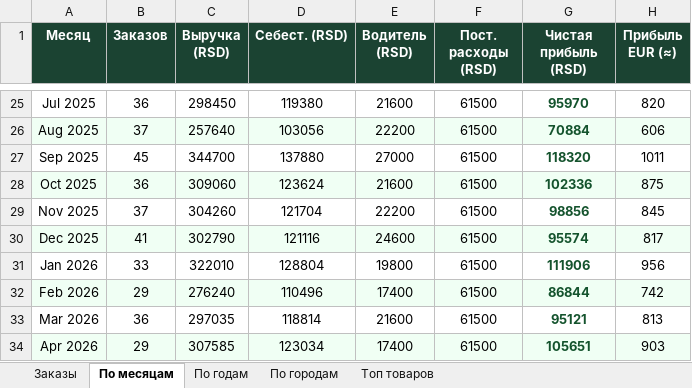
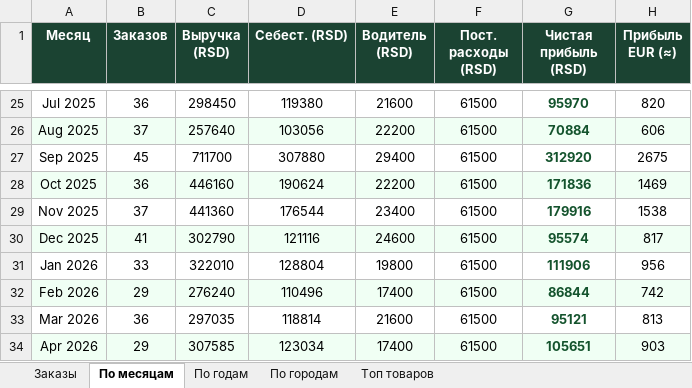
Before and after one commit to romanov-d/vkusno-orders, an Excel workbook: orders.xlsx, sheet По месяцам, drawn as a sheet; only a part is shown, gaps mark what is left out; values as stored, in another font and other column widths than the file's, no borders; the diff names each change by its address in the sheet, - before the commit and + after, or states it on an @@ line.

```diff
--- a/orders.xlsx (sheet По месяцам)
+++ b/orders.xlsx (sheet По месяцам)
-C27 (Выручка (RSD)): 344700
+C27 (Выручка (RSD)): 711700
-D27 (Себест. (RSD)): 137880
+D27 (Себест. (RSD)): 307880
-E27 (Водитель (RSD)): 27000
+E27 (Водитель (RSD)): 29400
-G27 (Чистая прибыль (RSD)): 118320
+G27 (Чистая прибыль (RSD)): 312920
-H27 (Прибыль EUR (≈)): 1011
+H27 (Прибыль EUR (≈)): 2675
-C28 (Выручка (RSD)): 309060
+C28 (Выручка (RSD)): 446160
-D28 (Себест. (RSD)): 123624
+D28 (Себест. (RSD)): 190624
-E28 (Водитель (RSD)): 21600
+E28 (Водитель (RSD)): 22200
-G28 (Чистая прибыль (RSD)): 102336
+G28 (Чистая прибыль (RSD)): 171836
-H28 (Прибыль EUR (≈)): 875
+H28 (Прибыль EUR (≈)): 1469
-C29 (Выручка (RSD)): 304260
+C29 (Выручка (RSD)): 441360
-D29 (Себест. (RSD)): 121704
+D29 (Себест. (RSD)): 176544
-E29 (Водитель (RSD)): 22200
+E29 (Водитель (RSD)): 23400
-G29 (Чистая прибыль (RSD)): 98856
+G29 (Чистая прибыль (RSD)): 179916
-H29 (Прибыль EUR (≈)): 845
+H29 (Прибыль EUR (≈)): 1538
```
Also changed, not shown: sheet По годам, 3 other files.
